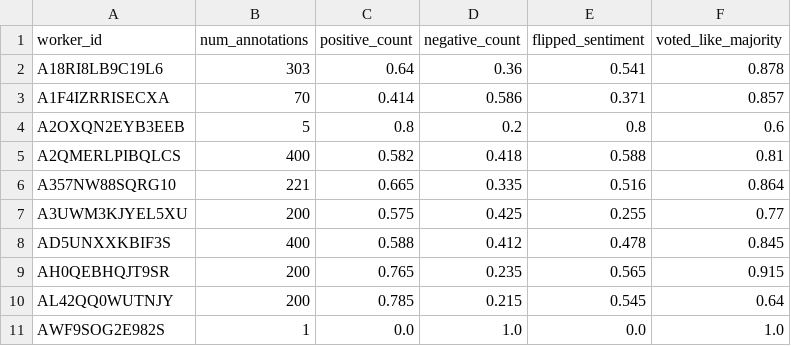
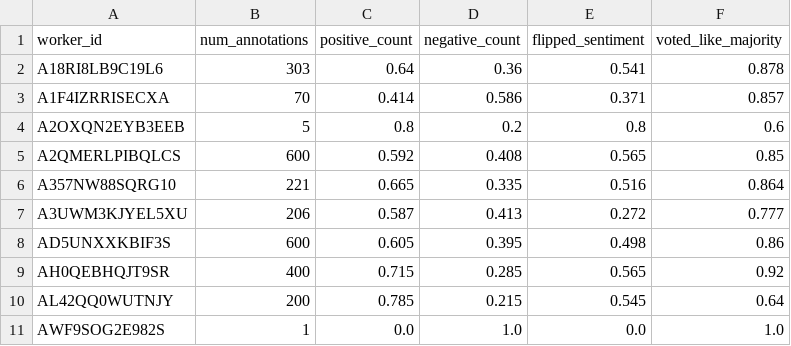
Before and after one commit to SLAB-NLP/WildFrame-Eval, a CSV file: data/labels_from_mturk/worker_stats.csv, drawn as a sheet.

Commit message:
more human annotations

```diff
--- a/data/labels_from_mturk/worker_stats.csv
+++ b/data/labels_from_mturk/worker_stats.csv
@@ -4,7 +4,7 @@ A1F4IZRRISECXA,70,0.414,0.586,0.371,0.857
 A2OXQN2EYB3EEB,5,0.8,0.2,0.8,0.6
-A2QMERLPIBQLCS,400,0.582,0.418,0.588,0.81
+A2QMERLPIBQLCS,600,0.592,0.408,0.565,0.85
 A357NW88SQRG10,221,0.665,0.335,0.516,0.864
-A3UWM3KJYEL5XU,200,0.575,0.425,0.255,0.77
-AD5UNXXKBIF3S,400,0.588,0.412,0.478,0.845
-AH0QEBHQJT9SR,200,0.765,0.235,0.565,0.915
+A3UWM3KJYEL5XU,206,0.587,0.413,0.272,0.777
+AD5UNXXKBIF3S,600,0.605,0.395,0.498,0.86
+AH0QEBHQJT9SR,400,0.715,0.285,0.565,0.92
 AL42QQ0WUTNJY,200,0.785,0.215,0.545,0.64
```
Also changed, not shown: 11 other files.
